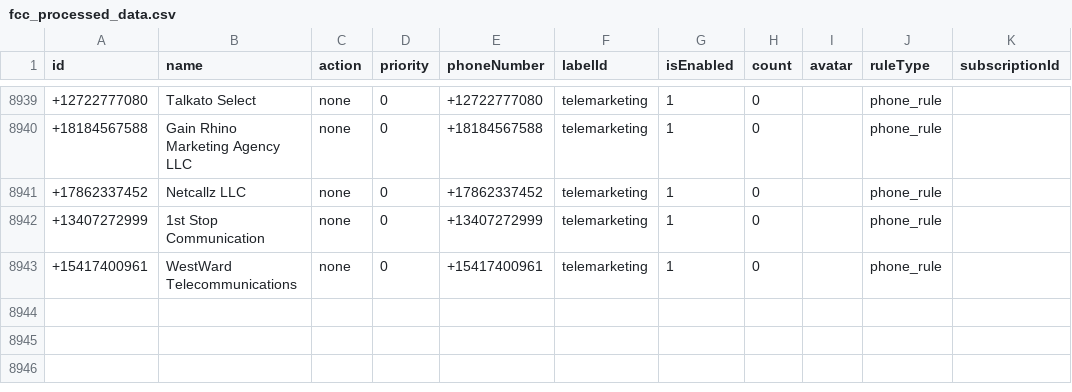
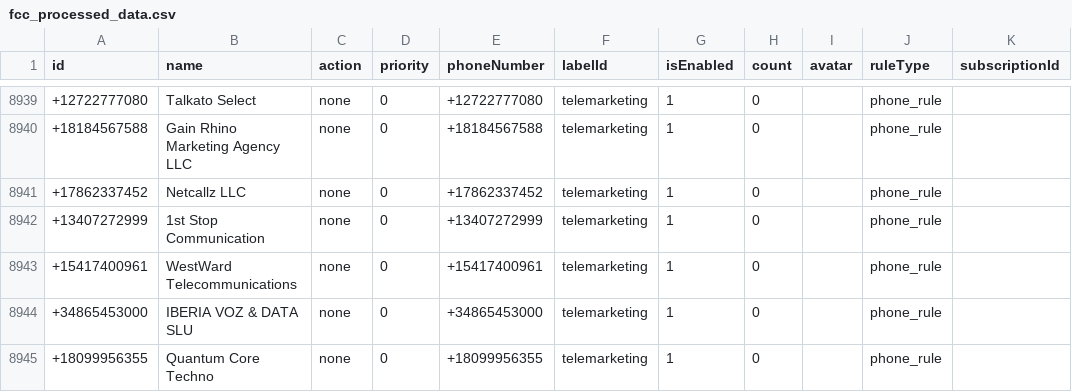
Before and after one commit to choicenew/yourcallrule, a CSV file: US/fcc_processed_data.csv, drawn as a sheet; only a part is shown, gaps mark what is left out; the diff names each change by its address in the sheet, - before the commit and + after, or states it on an @@ line.

```diff
--- a/US/fcc_processed_data.csv
+++ b/US/fcc_processed_data.csv
+row 8944: +34865453000 | IBERIA VOZ & DATA SLU | none | 0 | +34865453000 | telemarketing | 1 | 0 |  | phone_rule
+row 8945: +18099956355 | Quantum Core Techno | none | 0 | +18099956355 | telemarketing | 1 | 0 |  | phone_rule
```
